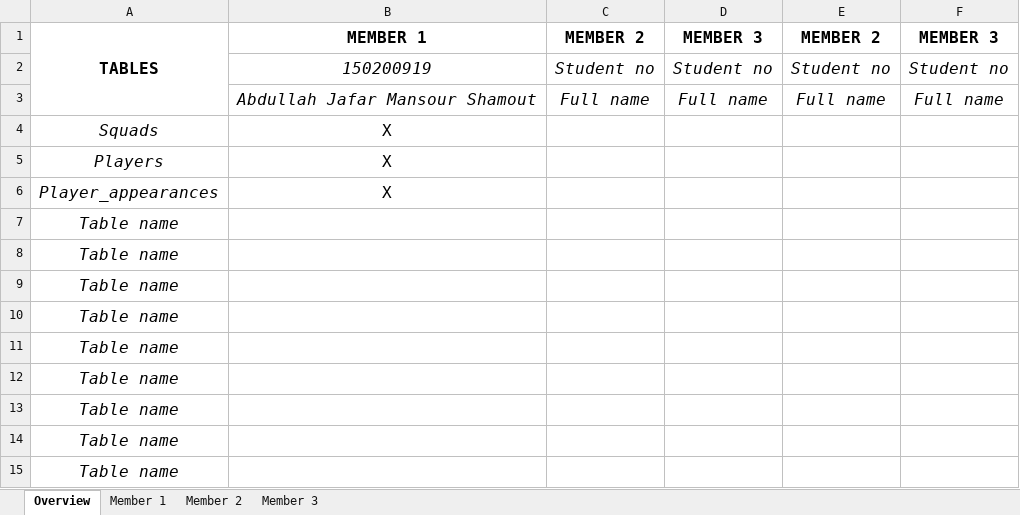
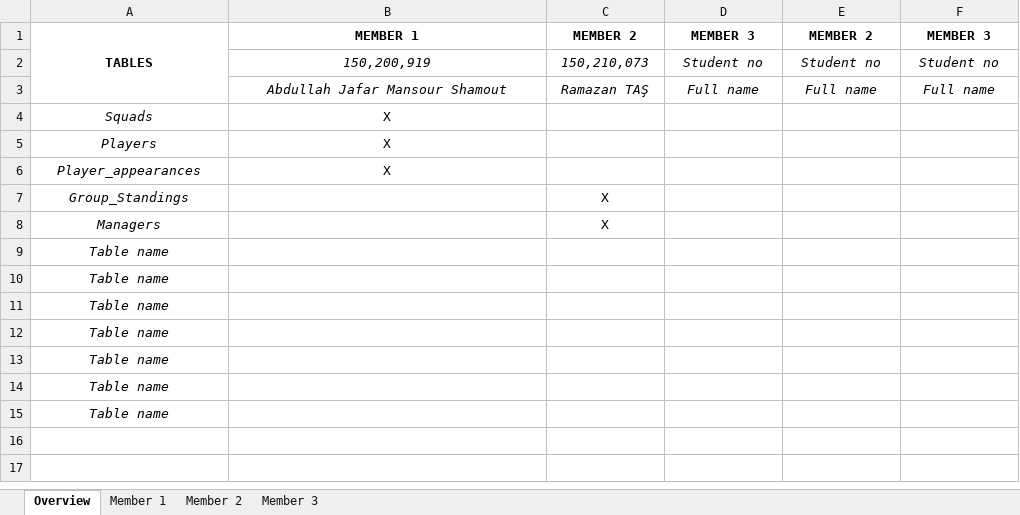
Before and after one commit to itudb2314/itudb2314, an Excel workbook: project-evaluation.xlsx, sheet Overview, drawn as a sheet; values as stored, in another font and other column widths than the file's, no borders; removed rows and columns are numbered as before the commit, all else as after; the diff names each change by its address in the sheet, - before the commit and + after, or states it on an @@ line.

```diff
--- a/project-evaluation.xlsx (sheet Overview)
+++ b/project-evaluation.xlsx (sheet Overview)
@@ A1:F1 text size: smaller @@
-B2: 150200919
+B2: 150,200,919
@@ B2:F3 text size: smaller @@
-C2: Student no
+C2: 150,210,073
-C3: Full name
+C3: Ramazan TAŞ
@@ A4:B6 text size: smaller @@
-row 7: Table name
-row 8: Table name
+row 7: Group_Standings |  | X
+row 8: Managers |  | X
@@ A9:A15 text size: smaller @@
```
Also changed, not shown: sheet Member 2.
